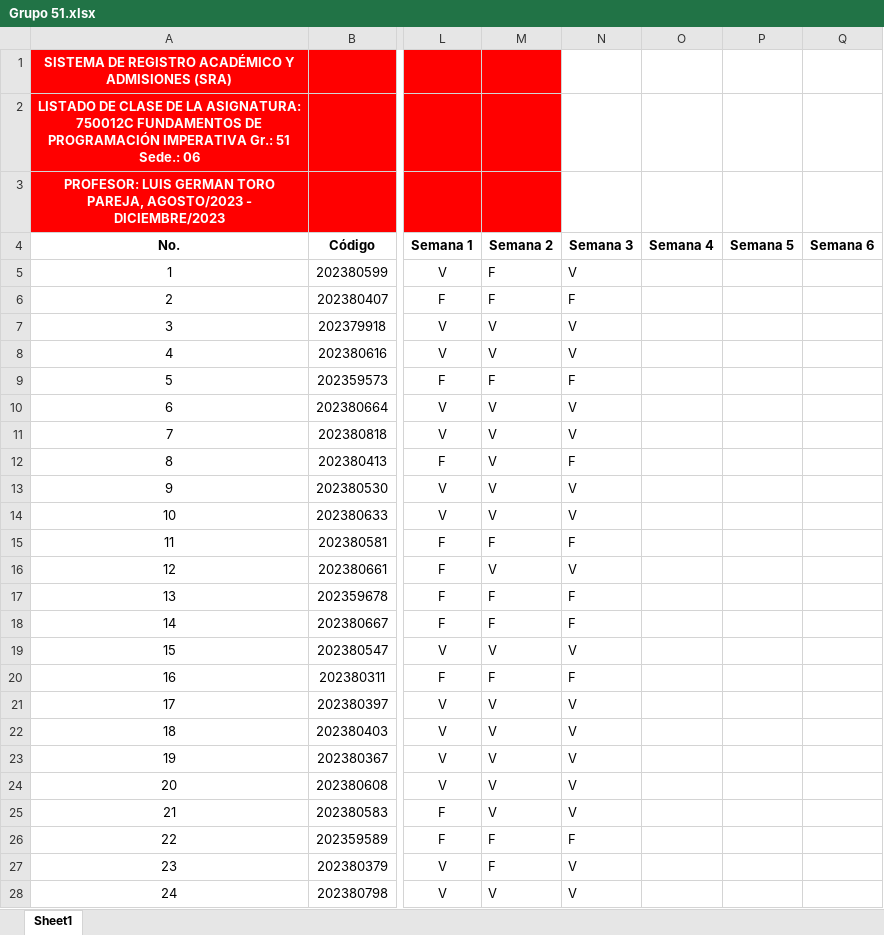
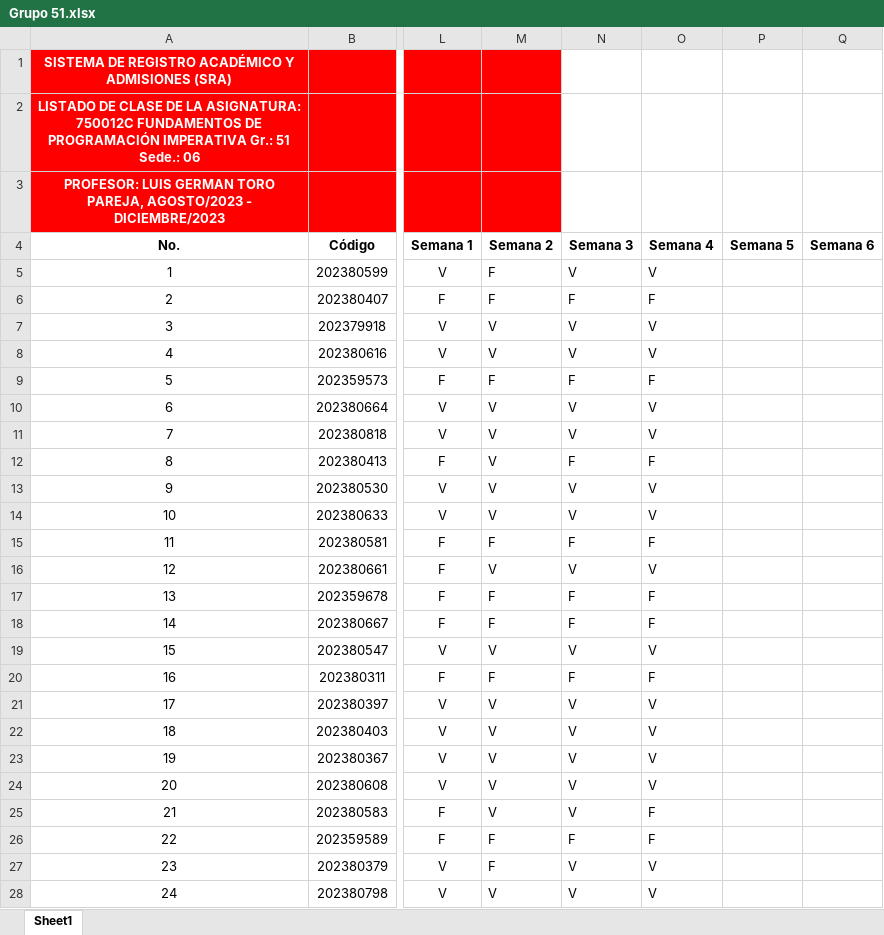
Before and after one commit to AlejandroSierraUV26/Programacion_Imperactiva_Monitorias, an Excel workbook: Codigos_2023-2/Asistencia/Grupo 51.xlsx, sheet Sheet1, drawn as a sheet; only a part is shown, gaps mark what is left out; values as stored, in another font and other column widths than the file's, no borders; the diff covers the shown part only; the diff names each change by its address in the sheet, - before the commit and + after, or states it on an @@ line.

```diff
--- a/Codigos_2023-2/Asistencia/Grupo 51.xlsx (sheet Sheet1)
+++ b/Codigos_2023-2/Asistencia/Grupo 51.xlsx (sheet Sheet1)
-O5 (Semana 4): (empty)
+O5 (Semana 4): V
-O6 (Semana 4): (empty)
+O6 (Semana 4): F
-O7:O8 (Semana 4): (empty)
+O7:O8 (Semana 4): V
-O9 (Semana 4): (empty)
+O9 (Semana 4): F
-O10:O11 (Semana 4): (empty)
+O10:O11 (Semana 4): V
-O12 (Semana 4): (empty)
+O12 (Semana 4): F
-O13:O14 (Semana 4): (empty)
+O13:O14 (Semana 4): V
-O15 (Semana 4): (empty)
+O15 (Semana 4): F
-O16 (Semana 4): (empty)
+O16 (Semana 4): V
-O17:O18 (Semana 4): (empty)
+O17:O18 (Semana 4): F
-O19 (Semana 4): (empty)
+O19 (Semana 4): V
-O20 (Semana 4): (empty)
+O20 (Semana 4): F
-O21:O24 (Semana 4): (empty)
+O21:O24 (Semana 4): V
-O25:O26 (Semana 4): (empty)
+O25:O26 (Semana 4): F
-O27:O28 (Semana 4): (empty)
+O27:O28 (Semana 4): V
```
Also changed, not shown: 8 edited cells elsewhere in this sheet, 2 other files.
